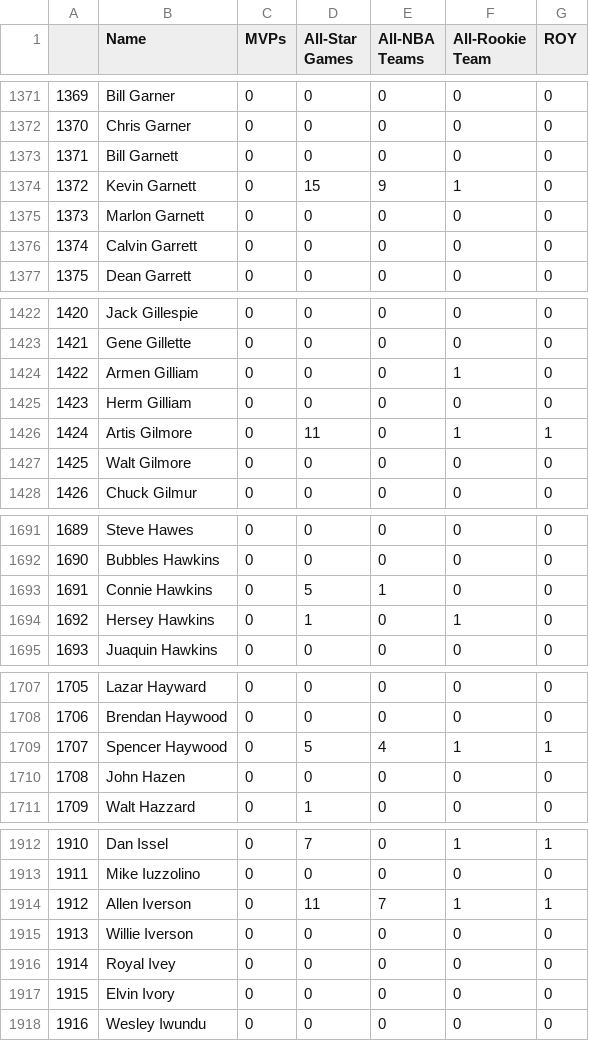
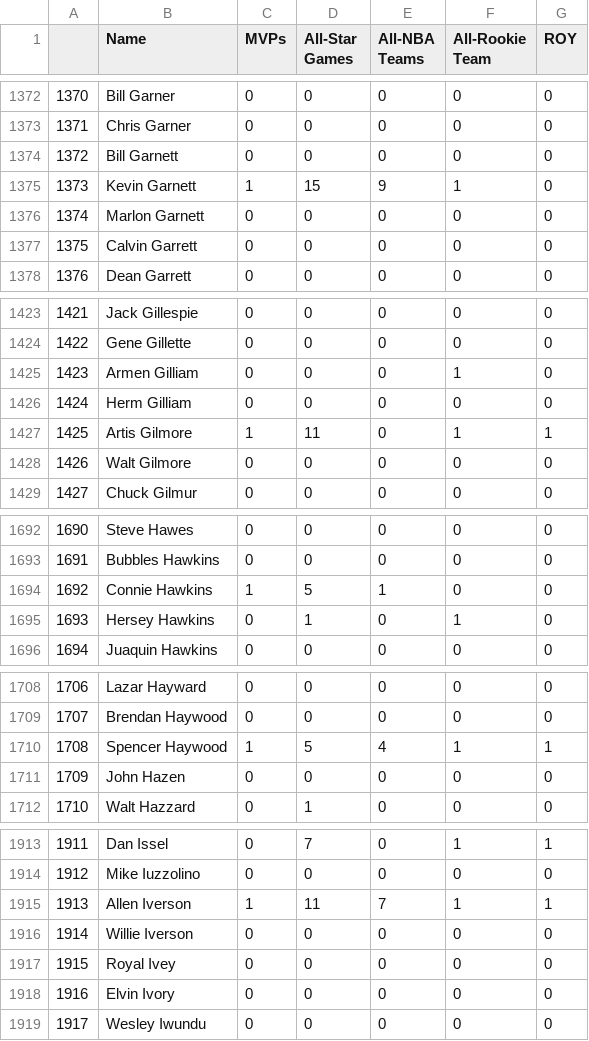
Before and after one commit to jackerr3/NBAPROJECT, a CSV file: career_awards.csv, drawn as a sheet; only a part is shown, gaps mark what is left out; addresses are those after the commit; the diff covers the shown part only; the diff names each change by its address in the sheet, - before the commit and + after, or states it on an @@ line.

```diff
--- a/career_awards.csv
+++ b/career_awards.csv
@@ column A renumbered from row 401 down @@
-C1375 (MVPs): 0
+C1375 (MVPs): 1
-C1427 (MVPs): 0
+C1427 (MVPs): 1
-C1694 (MVPs): 0
+C1694 (MVPs): 1
-C1710 (MVPs): 0
+C1710 (MVPs): 1
-C1915 (MVPs): 0
+C1915 (MVPs): 1
```
Also changed, not shown: 5 added rows and 18 edited cells elsewhere in this file, 7 other files.
